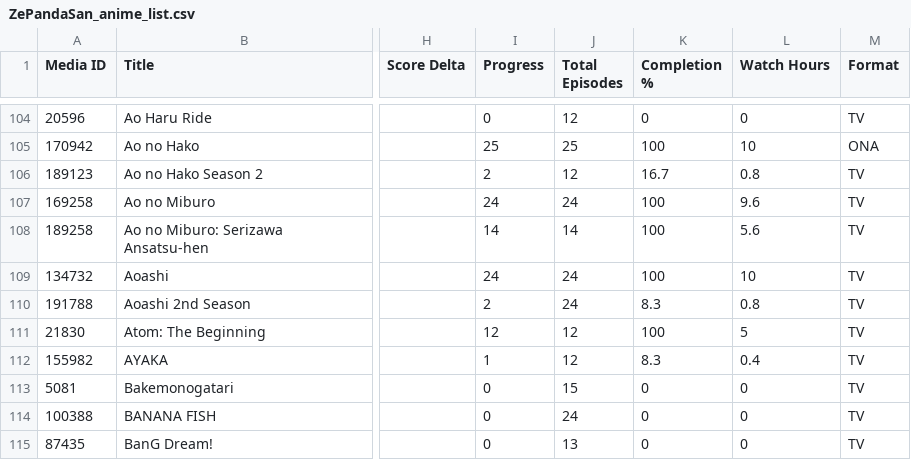
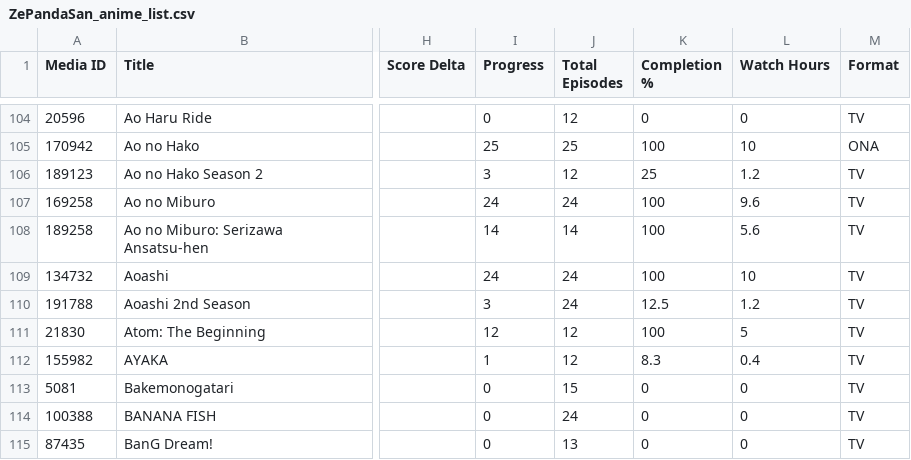
Before and after one commit to zepandasanv2/zepandasan-anilist-export, a CSV file: data/ZePandaSan_anime_list.csv, drawn as a sheet; only a part is shown, gaps mark what is left out; the diff names each change by its address in the sheet, - before the commit and + after, or states it on an @@ line.

```diff
--- a/data/ZePandaSan_anime_list.csv
+++ b/data/ZePandaSan_anime_list.csv
-I106 (Progress): 2
+I106 (Progress): 3
-K106 (Completion %): 16.7
+K106 (Completion %): 25
-L106 (Watch Hours): 0.8
+L106 (Watch Hours): 1.2
-I110 (Progress): 2
+I110 (Progress): 3
-K110 (Completion %): 8.3
+K110 (Completion %): 12.5
-L110 (Watch Hours): 0.8
+L110 (Watch Hours): 1.2
```
Also changed, not shown: data/ZePandaSan_genre_breakdown.csv, data/ZePandaSan_studio_breakdown.csv.
